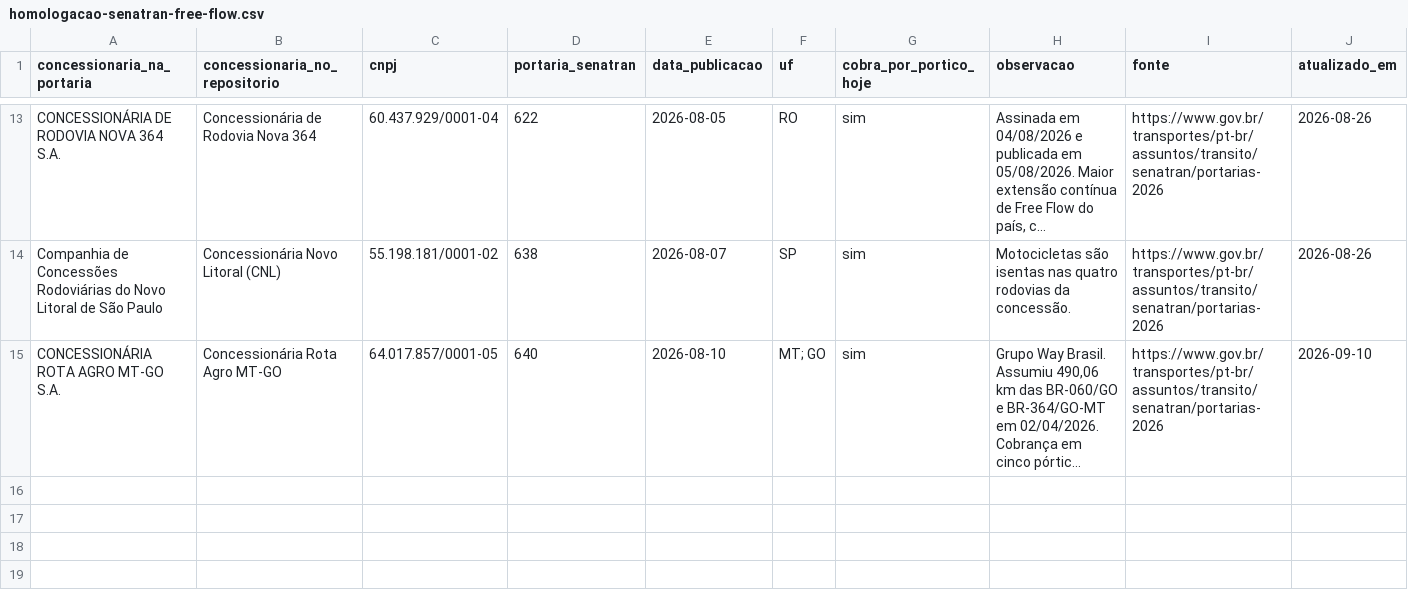
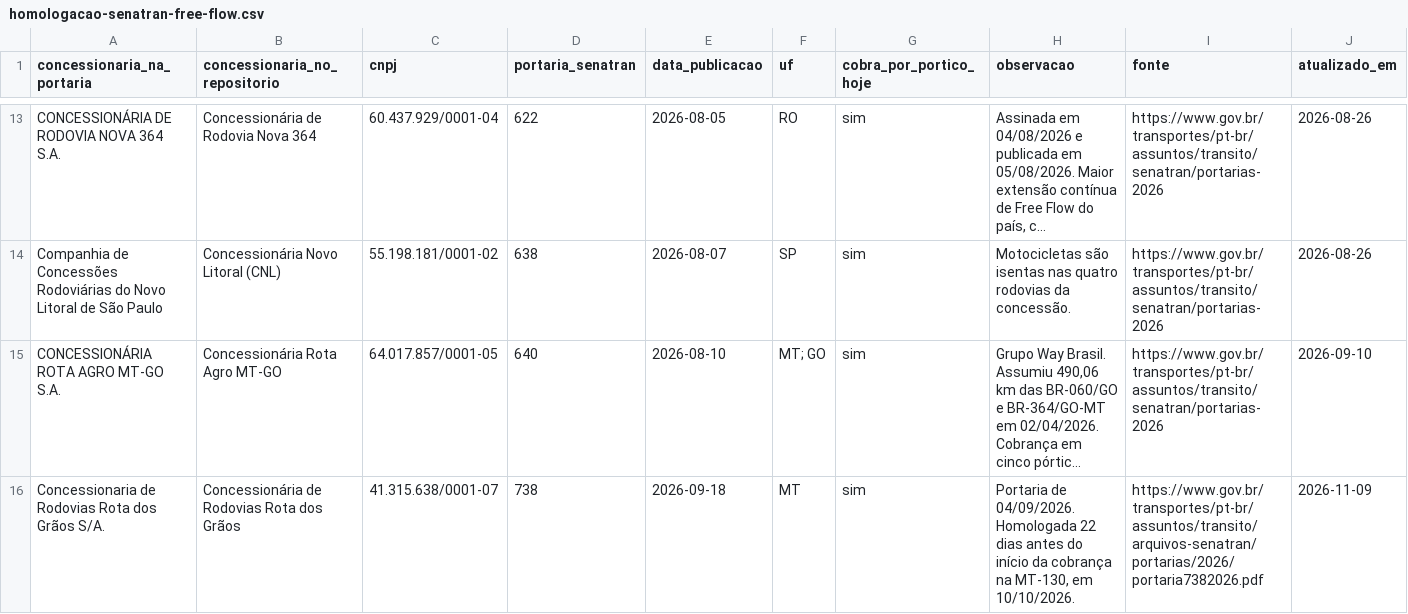
Before and after one commit to Sem-Parar/SEM-PARAR-FREE-FLOW, a CSV file: dados/homologacao-senatran-free-flow.csv, drawn as a sheet; only a part is shown, gaps mark what is left out; long unchanged cells end in …; the diff names each change by its address in the sheet, - before the commit and + after, or states it on an @@ line.

```diff
--- a/dados/homologacao-senatran-free-flow.csv
+++ b/dados/homologacao-senatran-free-flow.csv
+row 16: Concessionaria de Rodovias Rota dos Grãos S/A. | Concessionária de Rodovias Rota dos Grãos | 41.315.638/0001-07 | 738 | 2026-09-18 | MT | sim | Portaria de 04/09/2026. Homologada 22 dias antes do início da cobrança na MT-130, em 10/10/2026. | https://www.gov.br/transportes/pt-br/assuntos/transito/arquivos-senatran/portarias/2026/portaria7382026.pdf | 2026-11-09
```
Also changed, not shown: dados/canais-oficiais-pagamento.csv, dados/concessionarias-free-flow.csv, 5 other files.
